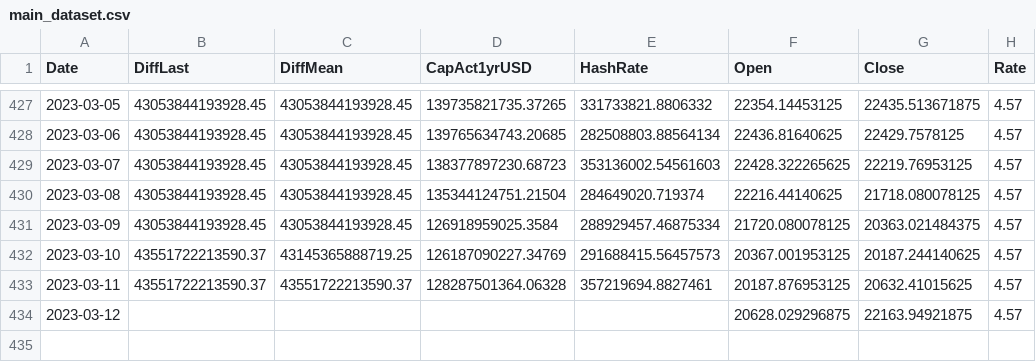
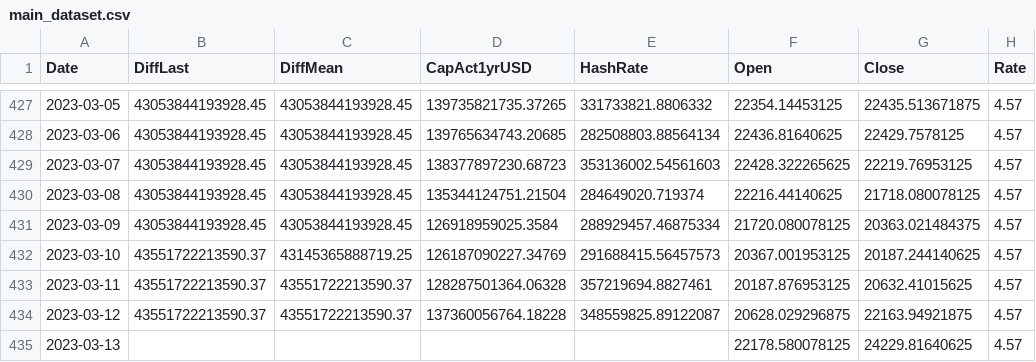
Before and after one commit to williamnordberg/adam_trader, a CSV file: main_dataset.csv, drawn as a sheet; only a part is shown, gaps mark what is left out.

```diff
--- a/main_dataset.csv
+++ b/main_dataset.csv
@@ -433,2 +433,3 @@ Date,DiffLast,DiffMean,CapAct1yrUSD,HashRate,Open,Close,Rate
 2023-03-11,43551722213590.37,43551722213590.37,128287501364.06328,357219694.8827461,20187.876953125,20632.41015625,4.57
-2023-03-12,,,,,20628.029296875,22163.94921875,4.57
+2023-03-12,43551722213590.37,43551722213590.37,137360056764.18228,348559825.89122087,20628.029296875,22163.94921875,4.57
+2023-03-13,,,,,22178.580078125,24229.81640625,4.57
```
Also changed, not shown: bitcoin_rich_list2000.csv, 15 other files.
